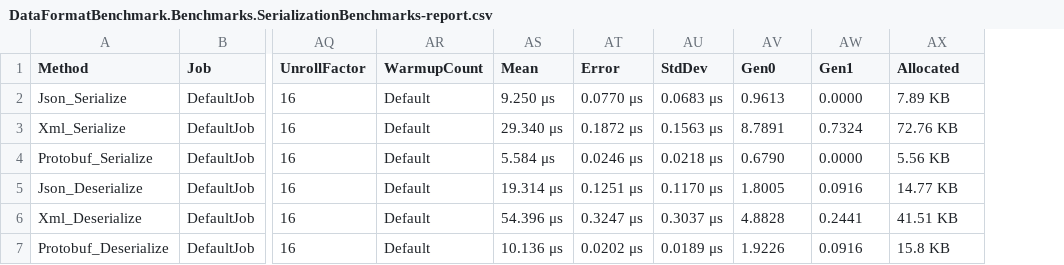
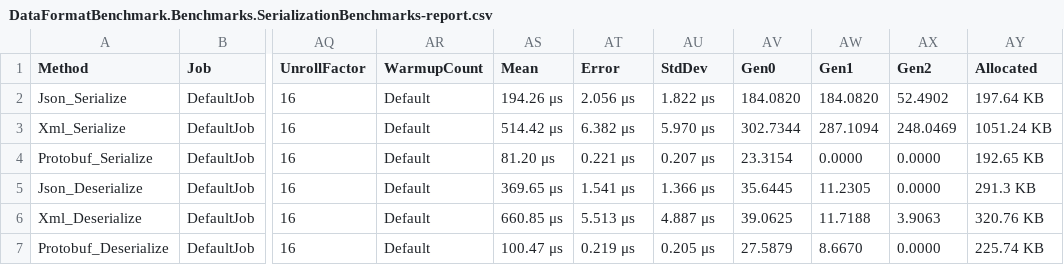
Before and after one commit to maddestenberg/Testar_bench, a CSV file: BenchmarkDotNet.Artifacts/results/DataFormatBenchmark.Benchmarks.SerializationBenchmarks-report.csv, drawn as a sheet; only a part is shown, gaps mark what is left out; addresses are those after the commit; the diff names each change by its address in the sheet, - before the commit and + after, or states it on an @@ line.

```diff
--- a/BenchmarkDotNet.Artifacts/results/DataFormatBenchmark.Benchmarks.SerializationBenchmarks-report.csv
+++ b/BenchmarkDotNet.Artifacts/results/DataFormatBenchmark.Benchmarks.SerializationBenchmarks-report.csv
+column AX (Gen2), rows 2-7: 52.4902 | 248.0469 | 0.0000 | 0.0000 | 3.9063 | 0.0000
-AS2 (Mean): 9.250 μs
+AS2 (Mean): 194.26 μs
-AT2 (Error): 0.0770 μs
+AT2 (Error): 2.056 μs
-AU2 (StdDev): 0.0683 μs
+AU2 (StdDev): 1.822 μs
-AV2 (Gen0): 0.9613
+AV2 (Gen0): 184.0820
-AW2 (Gen1): 0.0000
+AW2 (Gen1): 184.0820
-AY2 (Allocated): 7.89 KB
+AY2 (Allocated): 197.64 KB
-AS3 (Mean): 29.340 μs
+AS3 (Mean): 514.42 μs
-AT3 (Error): 0.1872 μs
+AT3 (Error): 6.382 μs
-AU3 (StdDev): 0.1563 μs
+AU3 (StdDev): 5.970 μs
-AV3 (Gen0): 8.7891
+AV3 (Gen0): 302.7344
-AW3 (Gen1): 0.7324
+AW3 (Gen1): 287.1094
-AY3 (Allocated): 72.76 KB
+AY3 (Allocated): 1051.24 KB
-AS4 (Mean): 5.584 μs
+AS4 (Mean): 81.20 μs
-AT4 (Error): 0.0246 μs
+AT4 (Error): 0.221 μs
-AU4 (StdDev): 0.0218 μs
+AU4 (StdDev): 0.207 μs
-AV4 (Gen0): 0.6790
+AV4 (Gen0): 23.3154
-AY4 (Allocated): 5.56 KB
+AY4 (Allocated): 192.65 KB
-AS5 (Mean): 19.314 μs
+AS5 (Mean): 369.65 μs
-AT5 (Error): 0.1251 μs
+AT5 (Error): 1.541 μs
-AU5 (StdDev): 0.1170 μs
+AU5 (StdDev): 1.366 μs
-AV5 (Gen0): 1.8005
+AV5 (Gen0): 35.6445
-AW5 (Gen1): 0.0916
+AW5 (Gen1): 11.2305
-AY5 (Allocated): 14.77 KB
+AY5 (Allocated): 291.3 KB
-AS6 (Mean): 54.396 μs
+AS6 (Mean): 660.85 μs
-AT6 (Error): 0.3247 μs
+AT6 (Error): 5.513 μs
-AU6 (StdDev): 0.3037 μs
+AU6 (StdDev): 4.887 μs
-AV6 (Gen0): 4.8828
+AV6 (Gen0): 39.0625
-AW6 (Gen1): 0.2441
+AW6 (Gen1): 11.7188
-AY6 (Allocated): 41.51 KB
+AY6 (Allocated): 320.76 KB
-AS7 (Mean): 10.136 μs
+AS7 (Mean): 100.47 μs
-AT7 (Error): 0.0202 μs
+AT7 (Error): 0.219 μs
-AU7 (StdDev): 0.0189 μs
+AU7 (StdDev): 0.205 μs
-AV7 (Gen0): 1.9226
+AV7 (Gen0): 27.5879
-AW7 (Gen1): 0.0916
+AW7 (Gen1): 8.6670
-AY7 (Allocated): 15.8 KB
+AY7 (Allocated): 225.74 KB
```
Also changed, not shown: 40 other files.
